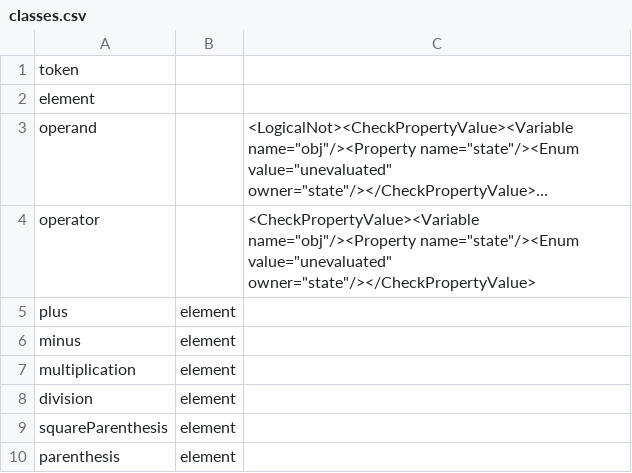
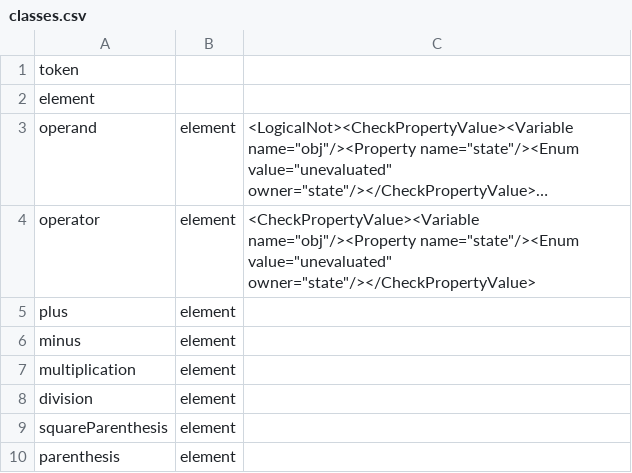
Before and after one commit to Dyatiend/JenaCompiler, a CSV file: Compiler/testingFiles/dictionaries/classes.csv, drawn as a sheet; long unchanged cells end in …; the diff names each change by its address in the sheet, - before the commit and + after, or states it on an @@ line.

```diff
--- a/Compiler/testingFiles/dictionaries/classes.csv
+++ b/Compiler/testingFiles/dictionaries/classes.csv
-B3:B4: (empty)
+B3:B4: element
```
Also changed, not shown: Compiler/testingFiles/dictionaries/relationships.csv, 11 other files.
